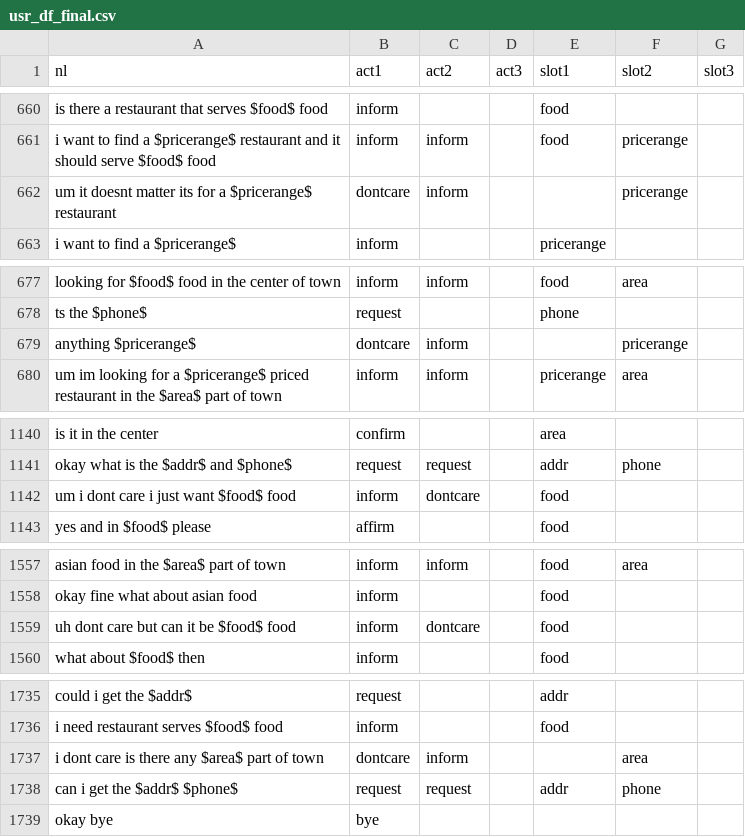
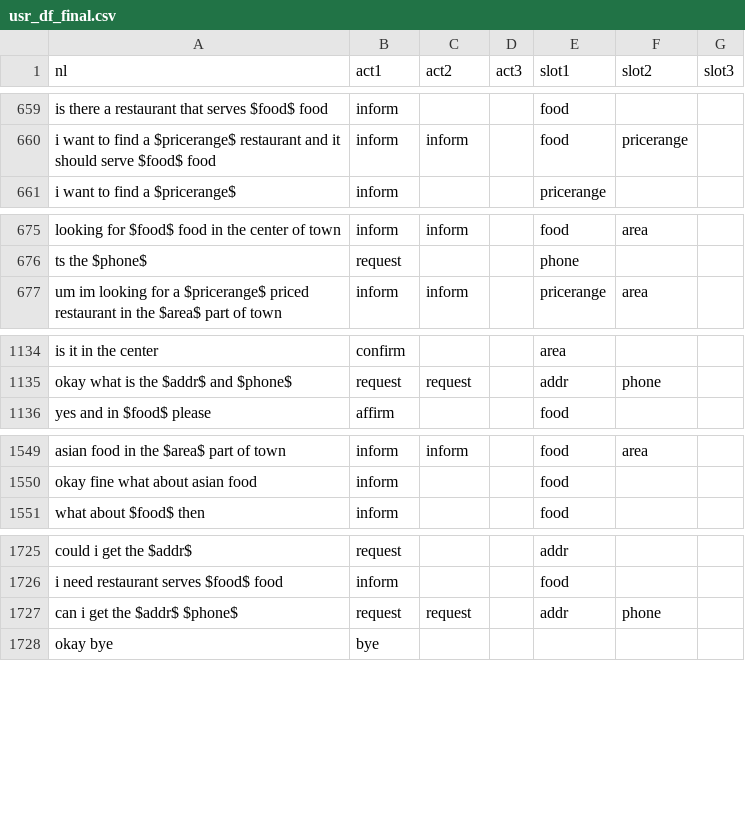
Before and after one commit to fogside/ServiceBot, a CSV file: data/train/usr_df_final.csv (was data/usr_df_final.csv), drawn as a sheet; only a part is shown, gaps mark what is left out; the diff covers the shown part only.

```diff
--- a/data/usr_df_final.csv
+++ b/data/train/usr_df_final.csv
@@ -661,3 +660,2 @@ is there a restaurant that serves $food$ food,inform,,,food,,
 i want to find a $pricerange$ restaurant and it should serve $food$ food,inform,inform,,food,pricerange,
-um it doesnt matter its for a $pricerange$ restaurant,dontcare,inform,,,pricerange,
 i want to find a $pricerange$,inform,,,pricerange,,
@@ -678,3 +676,2 @@ looking for $food$ food in the center of town,inform,inform,,food,area,
 ts the $phone$,request,,,phone,,
-anything $pricerange$,dontcare,inform,,,pricerange,
 um im looking for a $pricerange$ priced restaurant in the $area$ part of town,inform,inform,,pricerange,area,
@@ -1141,3 +1135,2 @@ is it in the center,confirm,,,area,,
 okay what is the $addr$ and $phone$,request,request,,addr,phone,
-um i dont care i just want $food$ food,inform,dontcare,,food,,
 yes and in $food$ please,affirm,,,food,,
@@ -1558,3 +1550,2 @@ asian food in the $area$ part of town,inform,inform,,food,area,
 okay fine what about asian food,inform,,,food,,
-uh dont care but can it be $food$ food,inform,dontcare,,food,,
 what about $food$ then,inform,,,food,,
@@ -1736,3 +1726,2 @@ could i get the $addr$,request,,,addr,,
 i need restaurant serves $food$ food,inform,,,food,,
-i dont care is there any $area$ part of town,dontcare,inform,,,area,
 can i get the $addr$ $phone$,request,request,,addr,phone,
```
Also changed, not shown: 6 removed rows and 49 edited cells elsewhere in this file, 7 other files.
